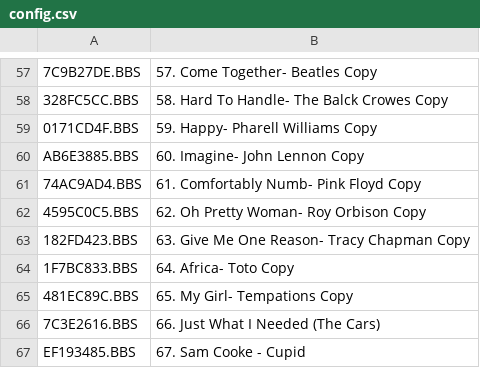
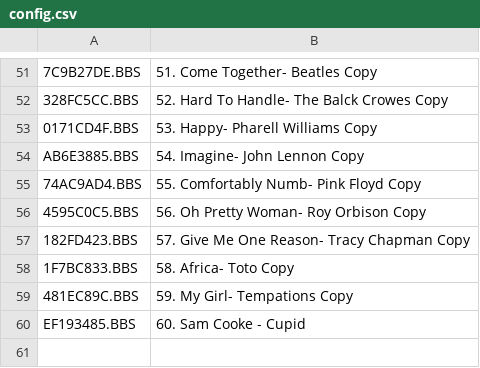
Before and after one commit to emallove/BeatBuddyCard, a CSV file: SONGS/3A1B39FA/config.csv, drawn as a sheet; only a part is shown, gaps mark what is left out; removed rows and columns are numbered as before the commit, all else as after; the diff covers the shown part only; the diff names each change by its address in the sheet, - before the commit and + after, or states it on an @@ line.

```diff
--- a/SONGS/3A1B39FA/config.csv
+++ b/SONGS/3A1B39FA/config.csv
-B51: 57. Come Together- Beatles Copy
+B51: 51. Come Together- Beatles Copy
-B52: 58. Hard To Handle- The Balck Crowes Copy
+B52: 52. Hard To Handle- The Balck Crowes Copy
-B53: 59. Happy- Pharell Williams Copy
+B53: 53. Happy- Pharell Williams Copy
-B54: 60. Imagine- John Lennon Copy
+B54: 54. Imagine- John Lennon Copy
-B55: 61. Comfortably Numb- Pink Floyd Copy
+B55: 55. Comfortably Numb- Pink Floyd Copy
-B56: 62. Oh Pretty Woman- Roy Orbison Copy
+B56: 56. Oh Pretty Woman- Roy Orbison Copy
-B57: 63. Give Me One Reason- Tracy Chapman Copy
+B57: 57. Give Me One Reason- Tracy Chapman Copy
-B58: 64. Africa- Toto Copy
+B58: 58. Africa- Toto Copy
-B59: 65. My Girl- Tempations Copy
+B59: 59. My Girl- Tempations Copy
-row 66: 7C3E2616.BBS | 66. Just What I Needed (The Cars)
-B60: 67. Sam Cooke - Cupid
+B60: 60. Sam Cooke - Cupid
```
Also changed, not shown: 6 removed rows and 50 edited cells elsewhere in this file, SONGS/906B491A/CONFIG.CSV, SONGS/config.csv, 16 other files.
